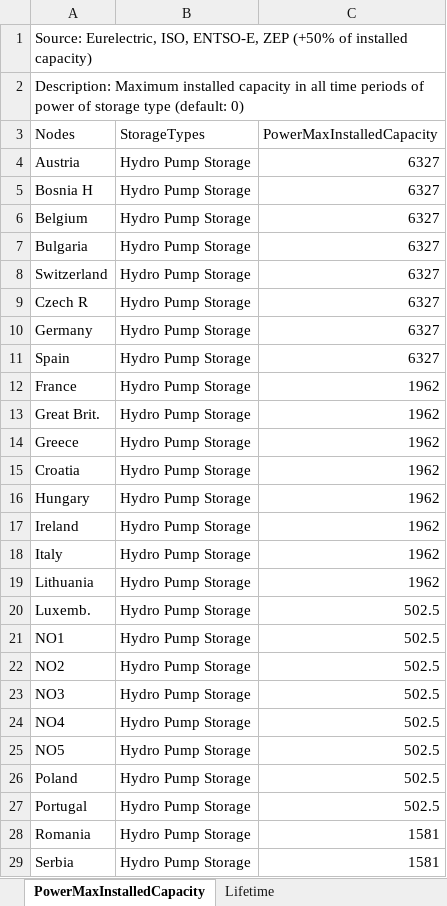
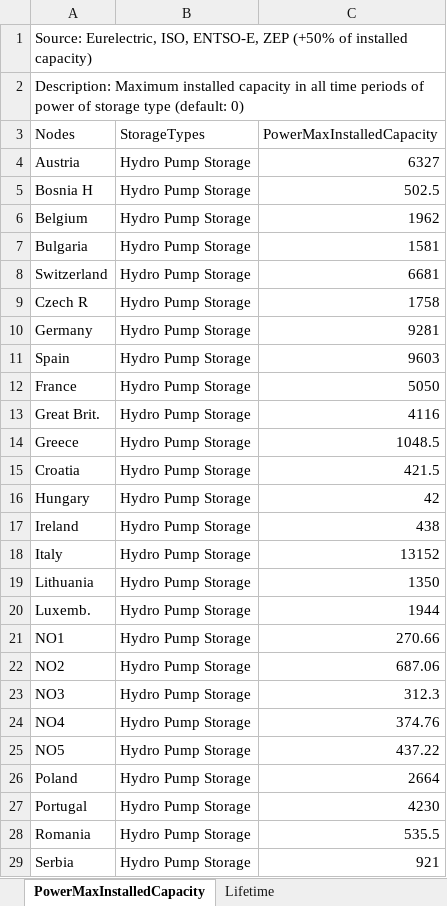
Before and after one commit to 3rl3nd/EMPIRE-GreenHydrogen, an Excel workbook: Data handler/full_model/Storage.xlsx, sheet PowerMaxInstalledCapacity, drawn as a sheet; only a part is shown; values as stored, in another font and other column widths than the file's, no borders; the diff covers the shown part only; the diff names each change by its address in the sheet, - before the commit and + after, or states it on an @@ line.

```diff
--- a/Data handler/full_model/Storage.xlsx (sheet PowerMaxInstalledCapacity)
+++ b/Data handler/full_model/Storage.xlsx (sheet PowerMaxInstalledCapacity)
-C5 (PowerMaxInstalledCapacity): 6327
+C5 (PowerMaxInstalledCapacity): 502.5
-C6 (PowerMaxInstalledCapacity): 6327
+C6 (PowerMaxInstalledCapacity): 1962
-C7 (PowerMaxInstalledCapacity): 6327
+C7 (PowerMaxInstalledCapacity): 1581
-C8 (PowerMaxInstalledCapacity): 6327
+C8 (PowerMaxInstalledCapacity): 6681
-C9 (PowerMaxInstalledCapacity): 6327
+C9 (PowerMaxInstalledCapacity): 1758
-C10 (PowerMaxInstalledCapacity): 6327
+C10 (PowerMaxInstalledCapacity): 9281
-C11 (PowerMaxInstalledCapacity): 6327
+C11 (PowerMaxInstalledCapacity): 9603
-C12 (PowerMaxInstalledCapacity): 1962
+C12 (PowerMaxInstalledCapacity): 5050
-C13 (PowerMaxInstalledCapacity): 1962
+C13 (PowerMaxInstalledCapacity): 4116
-C14 (PowerMaxInstalledCapacity): 1962
+C14 (PowerMaxInstalledCapacity): 1048.5
-C15 (PowerMaxInstalledCapacity): 1962
+C15 (PowerMaxInstalledCapacity): 421.5
-C16 (PowerMaxInstalledCapacity): 1962
+C16 (PowerMaxInstalledCapacity): 42
-C17 (PowerMaxInstalledCapacity): 1962
+C17 (PowerMaxInstalledCapacity): 438
-C18 (PowerMaxInstalledCapacity): 1962
+C18 (PowerMaxInstalledCapacity): 13152
-C19 (PowerMaxInstalledCapacity): 1962
+C19 (PowerMaxInstalledCapacity): 1350
-C20 (PowerMaxInstalledCapacity): 502.5
+C20 (PowerMaxInstalledCapacity): 1944
-C21 (PowerMaxInstalledCapacity): 502.5
+C21 (PowerMaxInstalledCapacity): 270.66
-C22 (PowerMaxInstalledCapacity): 502.5
+C22 (PowerMaxInstalledCapacity): 687.06
-C23 (PowerMaxInstalledCapacity): 502.5
+C23 (PowerMaxInstalledCapacity): 312.3
-C24 (PowerMaxInstalledCapacity): 502.5
+C24 (PowerMaxInstalledCapacity): 374.76
-C25 (PowerMaxInstalledCapacity): 502.5
+C25 (PowerMaxInstalledCapacity): 437.22
-C26 (PowerMaxInstalledCapacity): 502.5
+C26 (PowerMaxInstalledCapacity): 2664
-C27 (PowerMaxInstalledCapacity): 502.5
+C27 (PowerMaxInstalledCapacity): 4230
-C28 (PowerMaxInstalledCapacity): 1581
+C28 (PowerMaxInstalledCapacity): 535.5
-C29 (PowerMaxInstalledCapacity): 1581
+C29 (PowerMaxInstalledCapacity): 921
```
Also changed, not shown: 3 edited cells elsewhere in this sheet, sheet InitialPowerCapacity, sheet EnergyInitialCapacity, sheet PowerMaxBuiltCapacity, sheet EnergyMaxBuiltCapacity, sheet EnergyMaxInstalledCapacity, sheet EnergyFixedOMCost, 3 more sheets, Data handler/full_model/CO2.xlsx, Data handler/full_model/General.xlsx, 9 other files.
